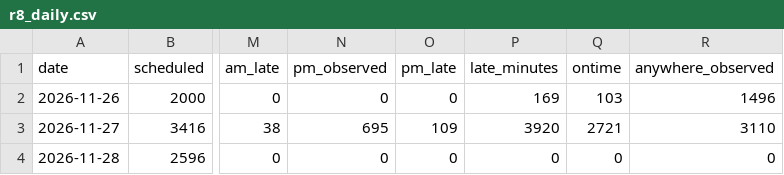
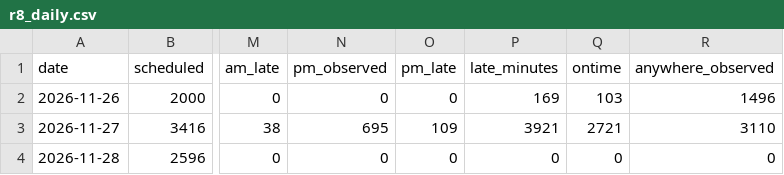
Before and after one commit to craigstarling-eng/Keolis-NthnBeaches-service-cancellations, a CSV file: data/history/r8_daily.csv, drawn as a sheet; only a part is shown, gaps mark what is left out; the diff names each change by its address in the sheet, - before the commit and + after, or states it on an @@ line.

```diff
--- a/data/history/r8_daily.csv
+++ b/data/history/r8_daily.csv
-P3 (late_minutes): 3920
+P3 (late_minutes): 3921
```
Also changed, not shown: data/history/regions_daily.csv, 4 other files.
